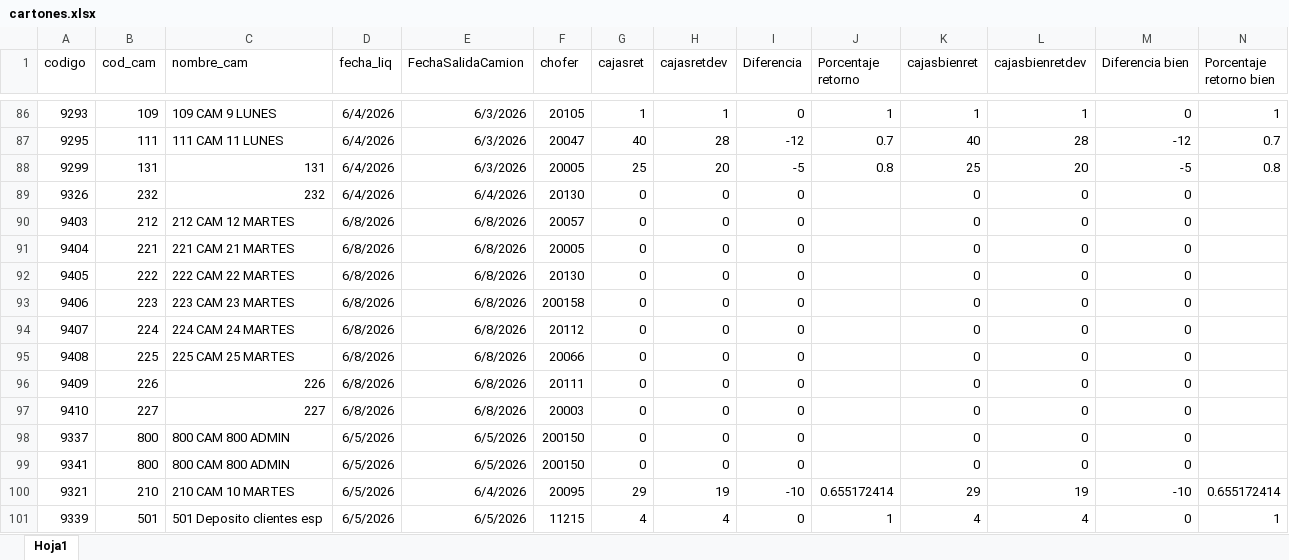
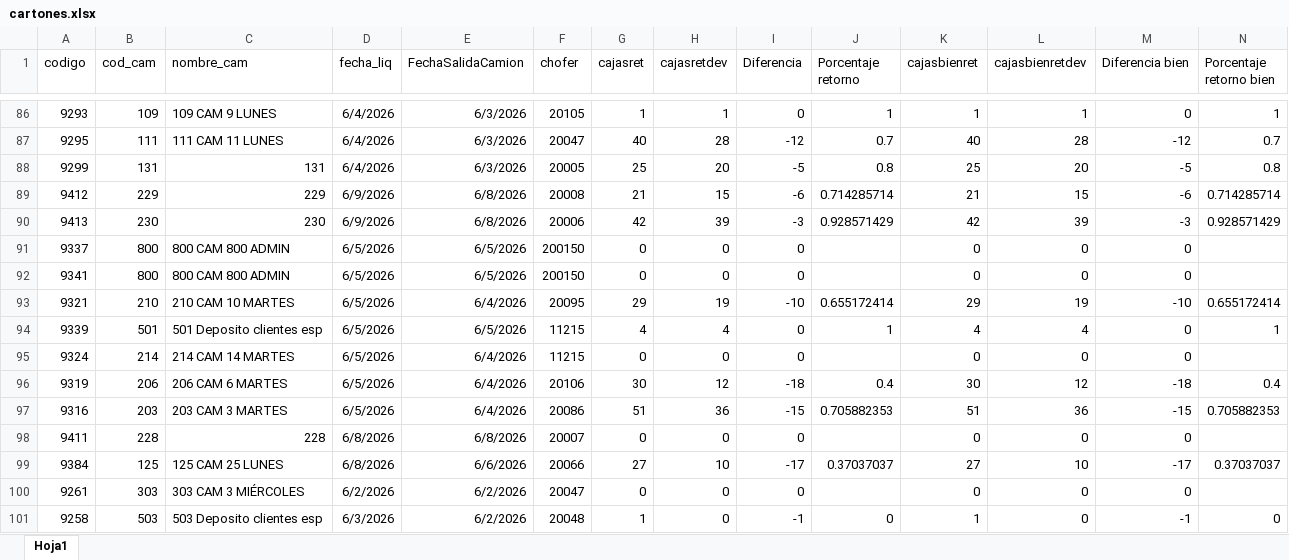
Before and after one commit to Nodus-app/sistema-operativo-nodus, an Excel workbook: data/cartones.xlsx, sheet Hoja1, drawn as a sheet; only a part is shown, gaps mark what is left out; the shorter side is filled out with more unchanged rows; values as stored, in another font and other column widths than the file's, no borders; removed rows and columns are numbered as before the commit, all else as after; rows hold the shown columns only; the diff covers the shown part only; the diff names each change by its address in the sheet, - before the commit and + after, or states it on an @@ line.

```diff
--- a/data/cartones.xlsx (sheet Hoja1)
+++ b/data/cartones.xlsx (sheet Hoja1)
-row 89: 9326 | 232 | 232 | 6/4/2026 | 6/4/2026 | 20130 | 0 | 0 | 0 |  | 0 | 0 | 0
-row 90: 9403 | 212 | 212 CAM 12 MARTES | 6/8/2026 | 6/8/2026 | 20057 | 0 | 0 | 0 |  | 0 | 0 | 0
-row 91: 9404 | 221 | 221 CAM 21 MARTES | 6/8/2026 | 6/8/2026 | 20005 | 0 | 0 | 0 |  | 0 | 0 | 0
-row 92: 9405 | 222 | 222 CAM 22 MARTES | 6/8/2026 | 6/8/2026 | 20130 | 0 | 0 | 0 |  | 0 | 0 | 0
-row 93: 9406 | 223 | 223 CAM 23 MARTES | 6/8/2026 | 6/8/2026 | 200158 | 0 | 0 | 0 |  | 0 | 0 | 0
-row 94: 9407 | 224 | 224 CAM 24 MARTES | 6/8/2026 | 6/8/2026 | 20112 | 0 | 0 | 0 |  | 0 | 0 | 0
-row 95: 9408 | 225 | 225 CAM 25 MARTES | 6/8/2026 | 6/8/2026 | 20066 | 0 | 0 | 0 |  | 0 | 0 | 0
-row 96: 9409 | 226 | 226 | 6/8/2026 | 6/8/2026 | 20111 | 0 | 0 | 0 |  | 0 | 0 | 0
-row 97: 9410 | 227 | 227 | 6/8/2026 | 6/8/2026 | 20003 | 0 | 0 | 0 |  | 0 | 0 | 0
+row 89: 9412 | 229 | 229 | 6/9/2026 | 6/8/2026 | 20008 | 21 | 15 | -6 | 0.714285714 | 21 | 15 | -6 | 0.714285714
+row 90: 9413 | 230 | 230 | 6/9/2026 | 6/8/2026 | 20006 | 42 | 39 | -3 | 0.928571429 | 42 | 39 | -3 | 0.928571429
```
Also changed, not shown: 42 added rows, 12 removed rows and 43 edited cells elsewhere in this sheet.
